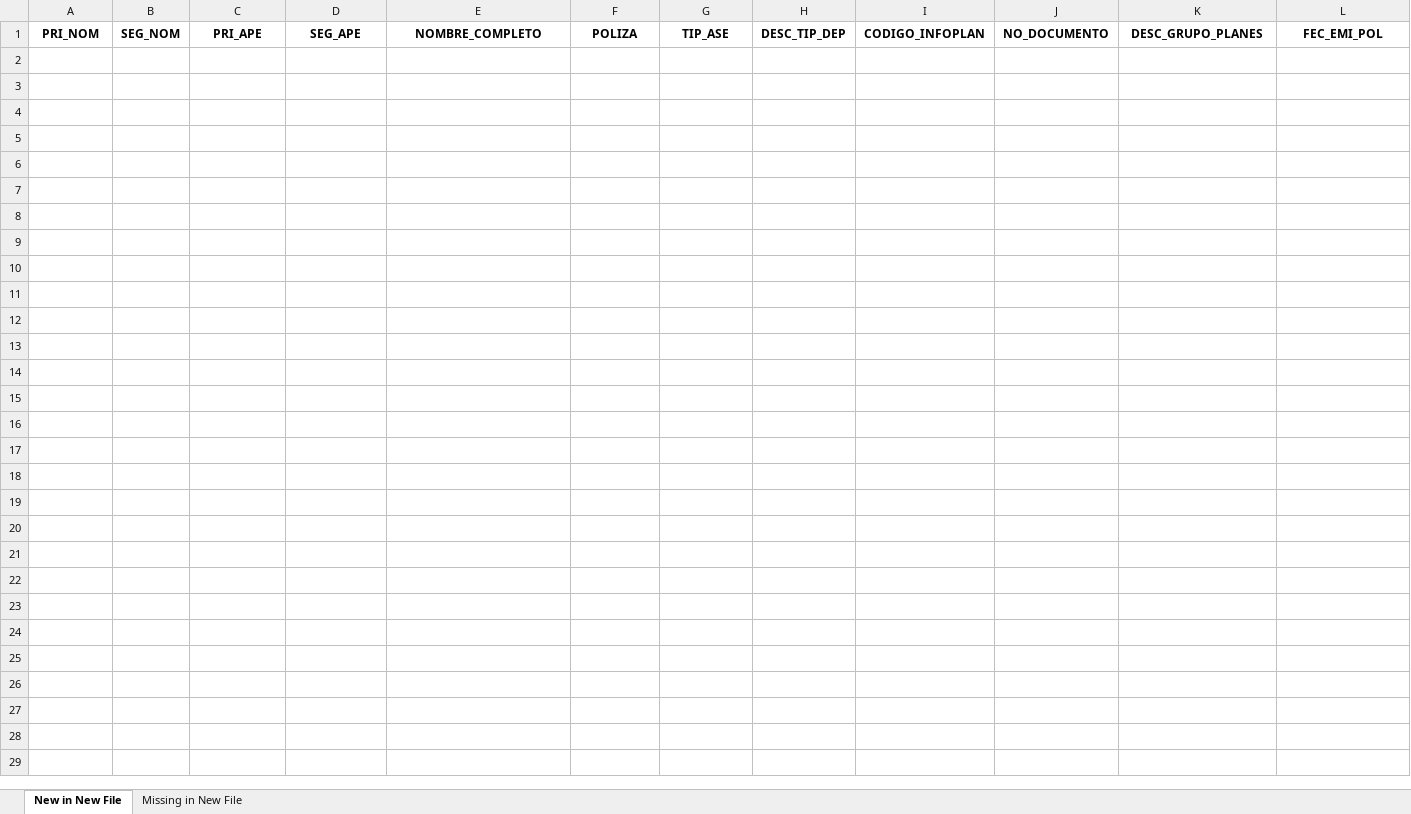
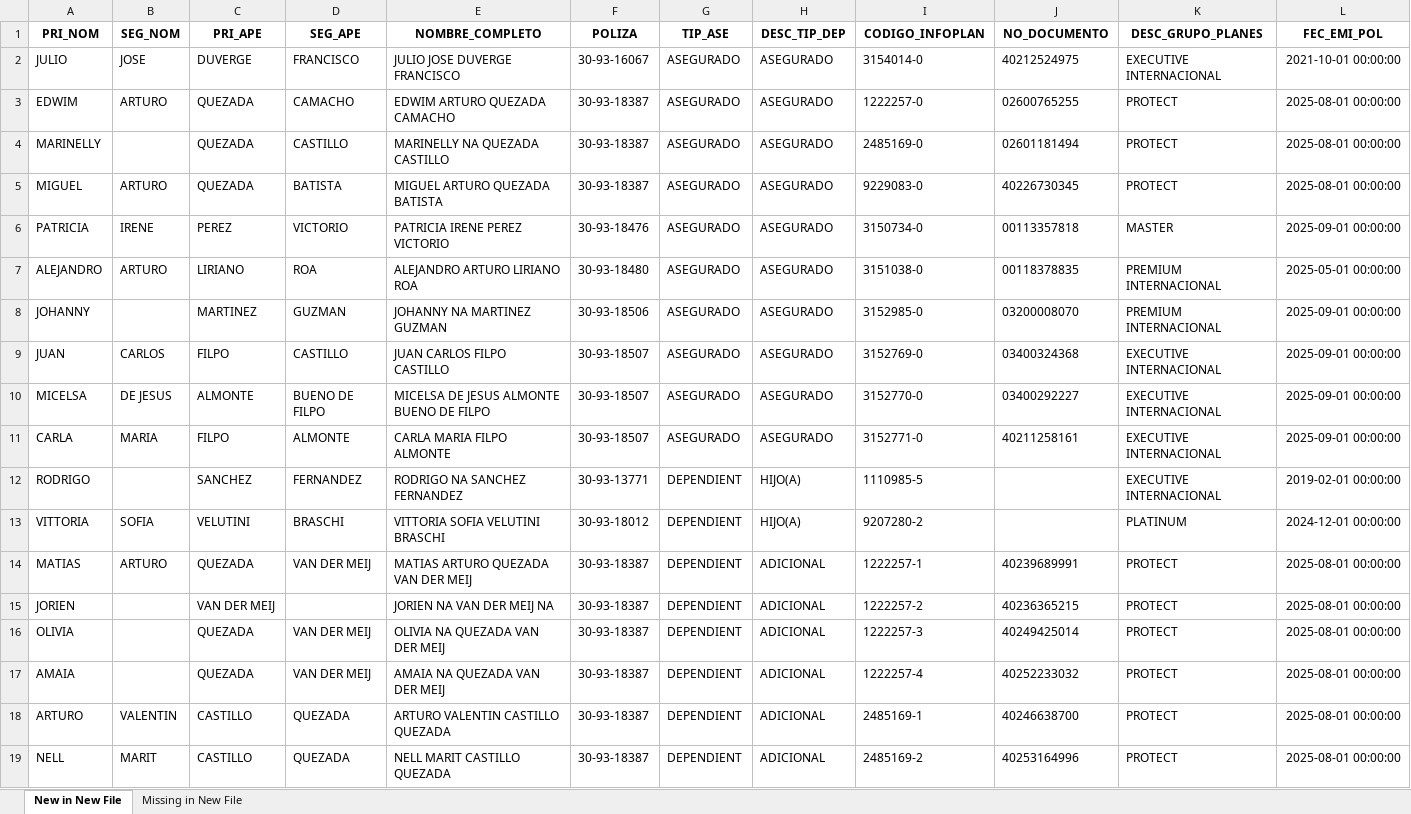
Before and after one commit to Dominican809/Humano_Multi_Pipeline_Container, an Excel workbook: si_pipeline/Comparador_Humano/exceles/comparison_result.xlsx, sheet New in New File, drawn as a sheet; only a part is shown; values as stored, in another font and other column widths than the file's, no borders; rows hold the shown columns only; the diff covers the shown part only; the diff names each change by its address in the sheet, - before the commit and + after, or states it on an @@ line.

```diff
--- a/si_pipeline/Comparador_Humano/exceles/comparison_result.xlsx (sheet New in New File)
+++ b/si_pipeline/Comparador_Humano/exceles/comparison_result.xlsx (sheet New in New File)
+row 2: JULIO | JOSE | DUVERGE | FRANCISCO | JULIO JOSE DUVERGE FRANCISCO | 30-93-16067 | ASEGURADO | ASEGURADO | 3154014-0 | 40212524975 | EXECUTIVE INTERNACIONAL | 2021-10-01 00:00:00
+row 3: EDWIM | ARTURO | QUEZADA | CAMACHO | EDWIM ARTURO QUEZADA CAMACHO | 30-93-18387 | ASEGURADO | ASEGURADO | 1222257-0 | 02600765255 | PROTECT | 2025-08-01 00:00:00
+row 4: MARINELLY |  | QUEZADA | CASTILLO | MARINELLY NA QUEZADA CASTILLO | 30-93-18387 | ASEGURADO | ASEGURADO | 2485169-0 | 02601181494 | PROTECT | 2025-08-01 00:00:00
+row 5: MIGUEL | ARTURO | QUEZADA | BATISTA | MIGUEL ARTURO QUEZADA BATISTA | 30-93-18387 | ASEGURADO | ASEGURADO | 9229083-0 | 40226730345 | PROTECT | 2025-08-01 00:00:00
+row 6: PATRICIA | IRENE | PEREZ | VICTORIO | PATRICIA IRENE PEREZ VICTORIO | 30-93-18476 | ASEGURADO | ASEGURADO | 3150734-0 | 00113357818 | MASTER | 2025-09-01 00:00:00
+row 7: ALEJANDRO | ARTURO | LIRIANO | ROA | ALEJANDRO ARTURO LIRIANO ROA | 30-93-18480 | ASEGURADO | ASEGURADO | 3151038-0 | 00118378835 | PREMIUM INTERNACIONAL | 2025-05-01 00:00:00
+row 8: JOHANNY |  | MARTINEZ | GUZMAN | JOHANNY NA MARTINEZ GUZMAN | 30-93-18506 | ASEGURADO | ASEGURADO | 3152985-0 | 03200008070 | PREMIUM INTERNACIONAL | 2025-09-01 00:00:00
+row 9: JUAN | CARLOS | FILPO | CASTILLO | JUAN CARLOS FILPO CASTILLO | 30-93-18507 | ASEGURADO | ASEGURADO | 3152769-0 | 03400324368 | EXECUTIVE INTERNACIONAL | 2025-09-01 00:00:00
+row 10: MICELSA | DE JESUS | ALMONTE | BUENO DE FILPO | MICELSA DE JESUS ALMONTE BUENO DE FILPO | 30-93-18507 | ASEGURADO | ASEGURADO | 3152770-0 | 03400292227 | EXECUTIVE INTERNACIONAL | 2025-09-01 00:00:00
+row 11: CARLA | MARIA | FILPO | ALMONTE | CARLA MARIA FILPO ALMONTE | 30-93-18507 | ASEGURADO | ASEGURADO | 3152771-0 | 40211258161 | EXECUTIVE INTERNACIONAL | 2025-09-01 00:00:00
+row 12: RODRIGO |  | SANCHEZ | FERNANDEZ | RODRIGO NA SANCHEZ FERNANDEZ | 30-93-13771 | DEPENDIENT | HIJO(A) | 1110985-5 |  | EXECUTIVE INTERNACIONAL | 2019-02-01 00:00:00
+row 13: VITTORIA | SOFIA | VELUTINI | BRASCHI | VITTORIA SOFIA VELUTINI BRASCHI | 30-93-18012 | DEPENDIENT | HIJO(A) | 9207280-2 |  | PLATINUM | 2024-12-01 00:00:00
+row 14: MATIAS | ARTURO | QUEZADA | VAN DER MEIJ | MATIAS ARTURO QUEZADA VAN DER MEIJ | 30-93-18387 | DEPENDIENT | ADICIONAL | 1222257-1 | 40239689991 | PROTECT | 2025-08-01 00:00:00
+row 15: JORIEN |  | VAN DER MEIJ |  | JORIEN NA VAN DER MEIJ NA | 30-93-18387 | DEPENDIENT | ADICIONAL | 1222257-2 | 40236365215 | PROTECT | 2025-08-01 00:00:00
+row 16: OLIVIA |  | QUEZADA | VAN DER MEIJ | OLIVIA NA QUEZADA VAN DER MEIJ | 30-93-18387 | DEPENDIENT | ADICIONAL | 1222257-3 | 40249425014 | PROTECT | 2025-08-01 00:00:00
+row 17: AMAIA |  | QUEZADA | VAN DER MEIJ | AMAIA NA QUEZADA VAN DER MEIJ | 30-93-18387 | DEPENDIENT | ADICIONAL | 1222257-4 | 40252233032 | PROTECT | 2025-08-01 00:00:00
+row 18: ARTURO | VALENTIN | CASTILLO | QUEZADA | ARTURO VALENTIN CASTILLO QUEZADA | 30-93-18387 | DEPENDIENT | ADICIONAL | 2485169-1 | 40246638700 | PROTECT | 2025-08-01 00:00:00
+row 19: NELL | MARIT | CASTILLO | QUEZADA | NELL MARIT CASTILLO QUEZADA | 30-93-18387 | DEPENDIENT | ADICIONAL | 2485169-2 | 40253164996 | PROTECT | 2025-08-01 00:00:00
```
Also changed, not shown: 8 added rows elsewhere in this sheet, sheet Missing in New File, 33 other files.
